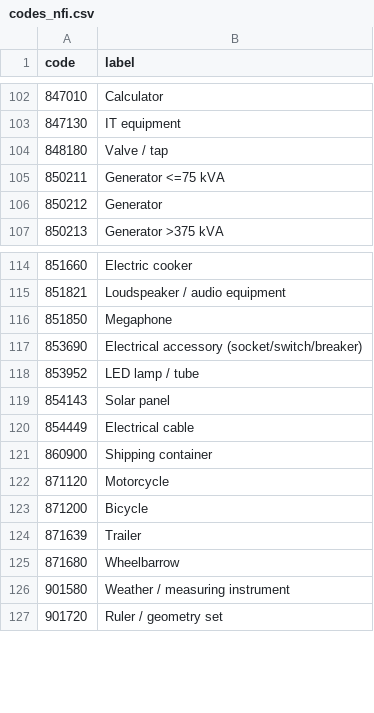
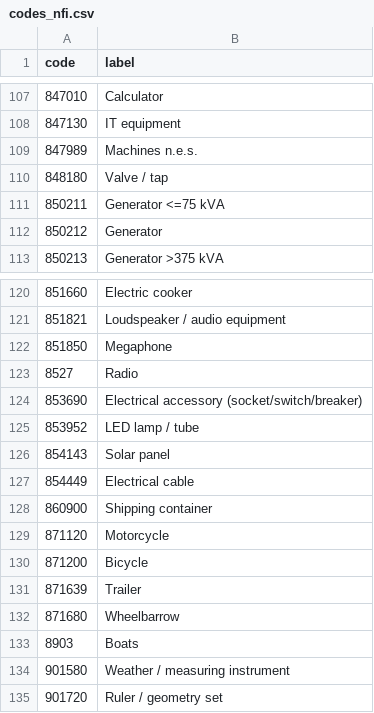
Before and after one commit to njfinney/NFI-Emissions-Toolkit, a CSV file: codes_nfi.csv, drawn as a sheet; only a part is shown, gaps mark what is left out; the diff covers the shown part only.

```diff
--- a/codes_nfi.csv
+++ b/codes_nfi.csv
@@ -103,2 +108,3 @@ code,label
 847130,IT equipment
+847989,Machines n.e.s.
 848180,Valve / tap
@@ -116,2 +122,3 @@ code,label
 851850,Megaphone
+8527,Radio
 853690,Electrical accessory (socket/switch/breaker)
@@ -125,2 +132,3 @@ code,label
 871680,Wheelbarrow
+8903,Boats
 901580,Weather / measuring instrument
```
Also changed, not shown: 8 added rows elsewhere in this file, country_iso3.csv, nfi_checks.csv, 10 other files.
